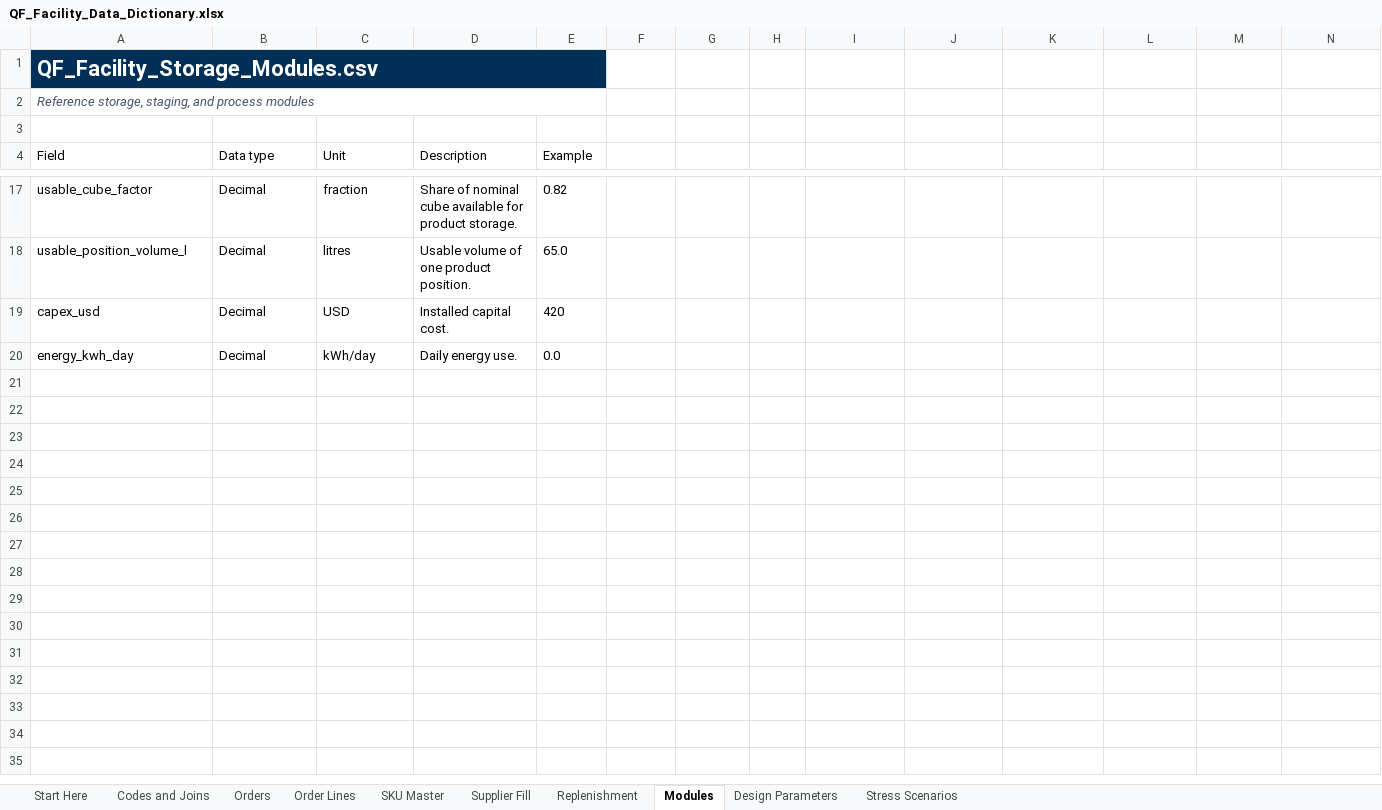
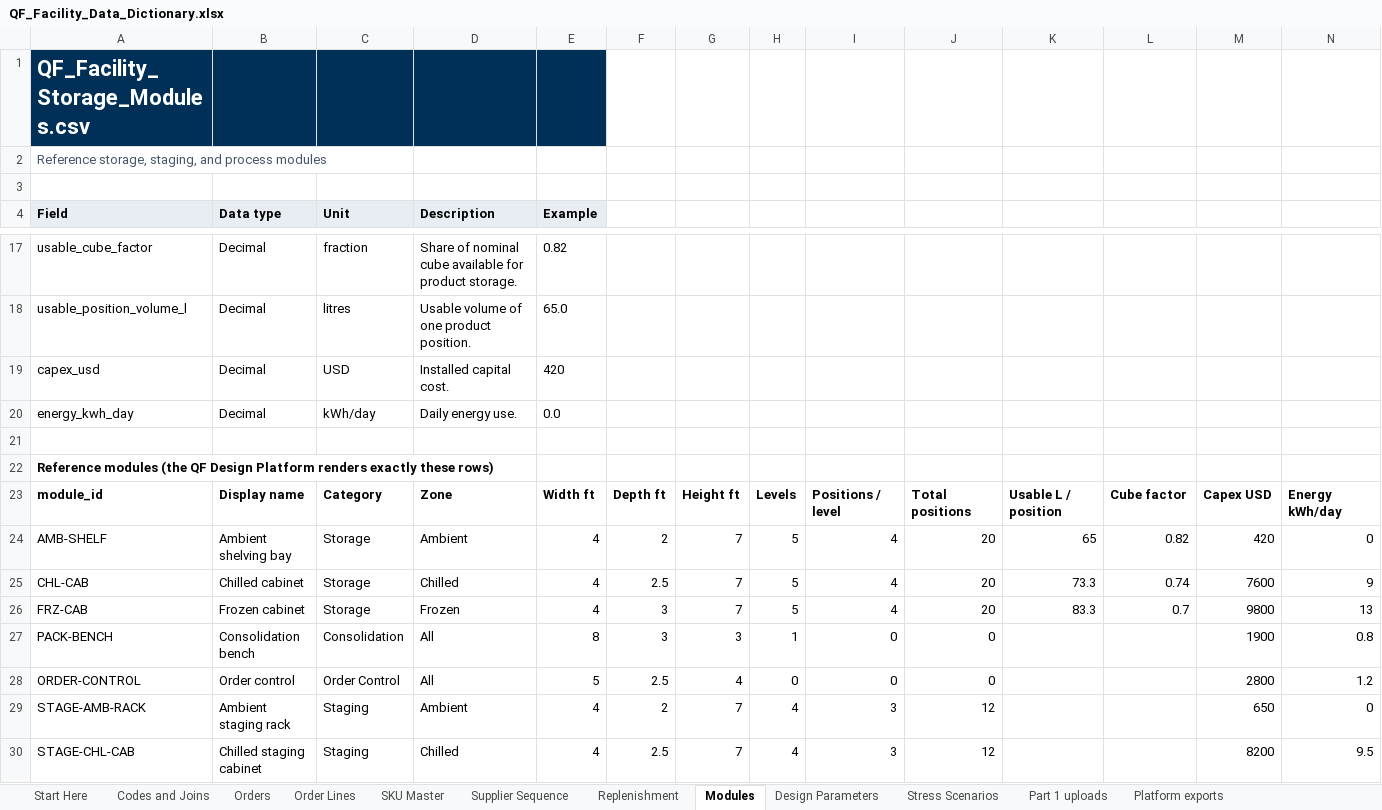
Before and after one commit to jackson-berbette/6335-CW2, an Excel workbook: Data/QF_Facility_Data_Dictionary.xlsx, sheet Modules, drawn as a sheet; only a part is shown, gaps mark what is left out; values as stored, in another font and other column widths than the file's, no borders; table styles not drawn; removed rows and columns are numbered as before the commit, all else as after; the diff covers the shown part only; the diff names each change by its address in the sheet, - before the commit and + after, or states it on an @@ line.

```diff
--- a/Data/QF_Facility_Data_Dictionary.xlsx (sheet Modules)
+++ b/Data/QF_Facility_Data_Dictionary.xlsx (sheet Modules)
-sheet tab: Supplier Fill
+sheet tab: Supplier Sequence
+sheet tab: Part 1 uploads
+sheet tab: Platform exports
-A1:E1 merged
-B1:E1 fill: none
+B1:E1 fill: #003057
-A2 italic: on
+A2 italic: off
-A2:E2 merged
@@ A4:E4 fill: none → #E8EDF3, bold: off → on @@
+row 21: (empty)
+row 22: Reference modules (the QF Design Platform renders exactly these rows)
+row 23: module_id | Display name | Category | Zone | Width ft | Depth ft | Height ft | Levels | Positions / level | Total positions | Usable L / position | Cube factor | Capex USD | Energy kWh/day
+row 24: AMB-SHELF | Ambient shelving bay | Storage | Ambient | 4 | 2 | 7 | 5 | 4 | 20 | 65 | 0.82 | 420 | 0
+row 25: CHL-CAB | Chilled cabinet | Storage | Chilled | 4 | 2.5 | 7 | 5 | 4 | 20 | 73.3 | 0.74 | 7600 | 9
+row 26: FRZ-CAB | Frozen cabinet | Storage | Frozen | 4 | 3 | 7 | 5 | 4 | 20 | 83.3 | 0.7 | 9800 | 13
+row 27: PACK-BENCH | Consolidation bench | Consolidation | All | 8 | 3 | 3 | 1 | 0 | 0 |  |  | 1900 | 0.8
+row 28: ORDER-CONTROL | Order control | Order Control | All | 5 | 2.5 | 4 | 0 | 0 | 0 |  |  | 2800 | 1.2
+row 29: STAGE-AMB-RACK | Ambient staging rack | Staging | Ambient | 4 | 2 | 7 | 4 | 3 | 12 |  |  | 650 | 0
+row 30: STAGE-CHL-CAB | Chilled staging cabinet | Staging | Chilled | 4 | 2.5 | 7 | 4 | 3 | 12 |  |  | 8200 | 9.5
```
Also changed, not shown: 9 added rows elsewhere in this sheet, sheet Supplier Sequence, sheet Replenishment, sheet Codes and Joins, sheet Orders, sheet Start Here, sheet SKU Master, 3 more sheets, other sheet tabs, 8 other files.
